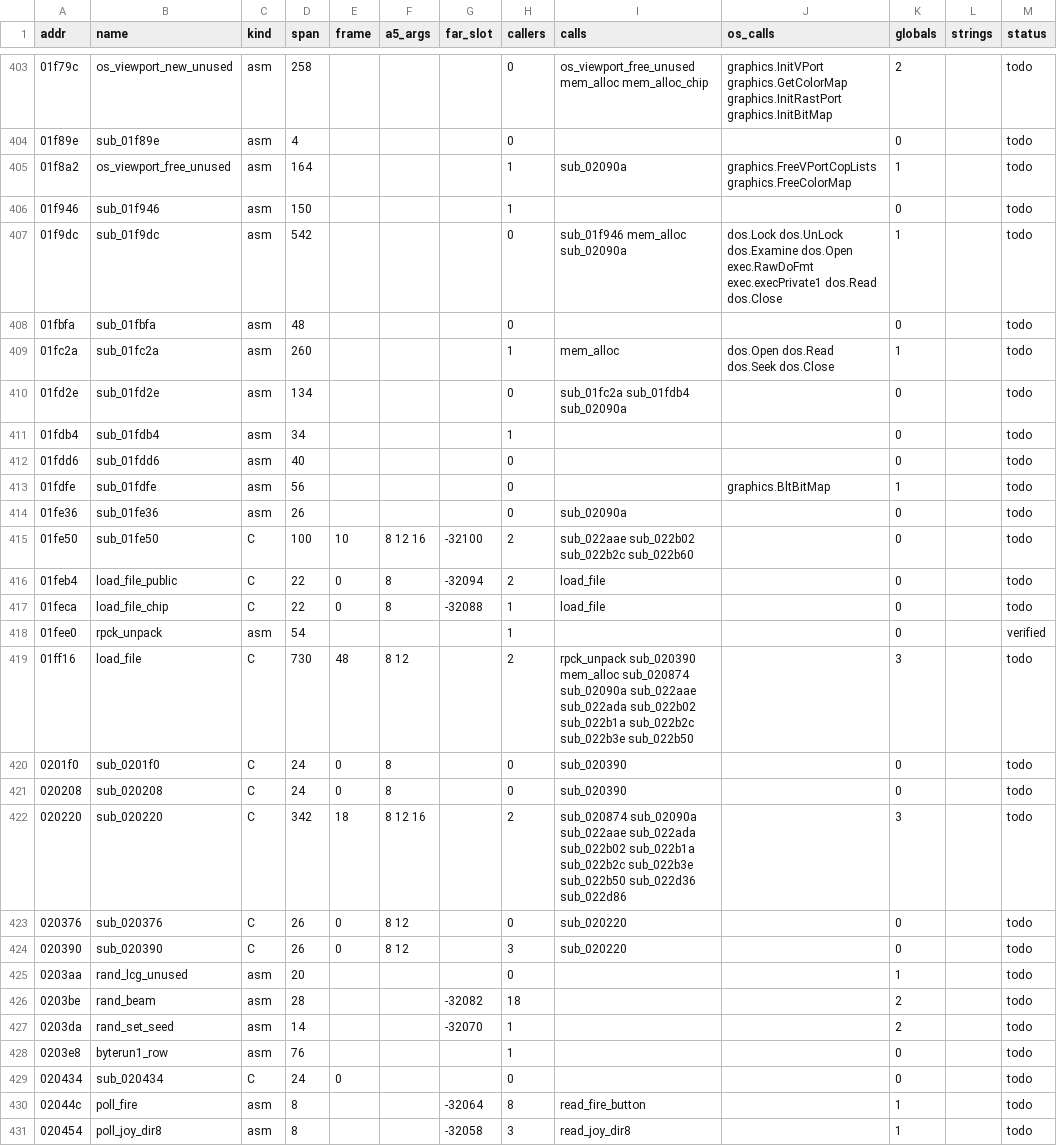
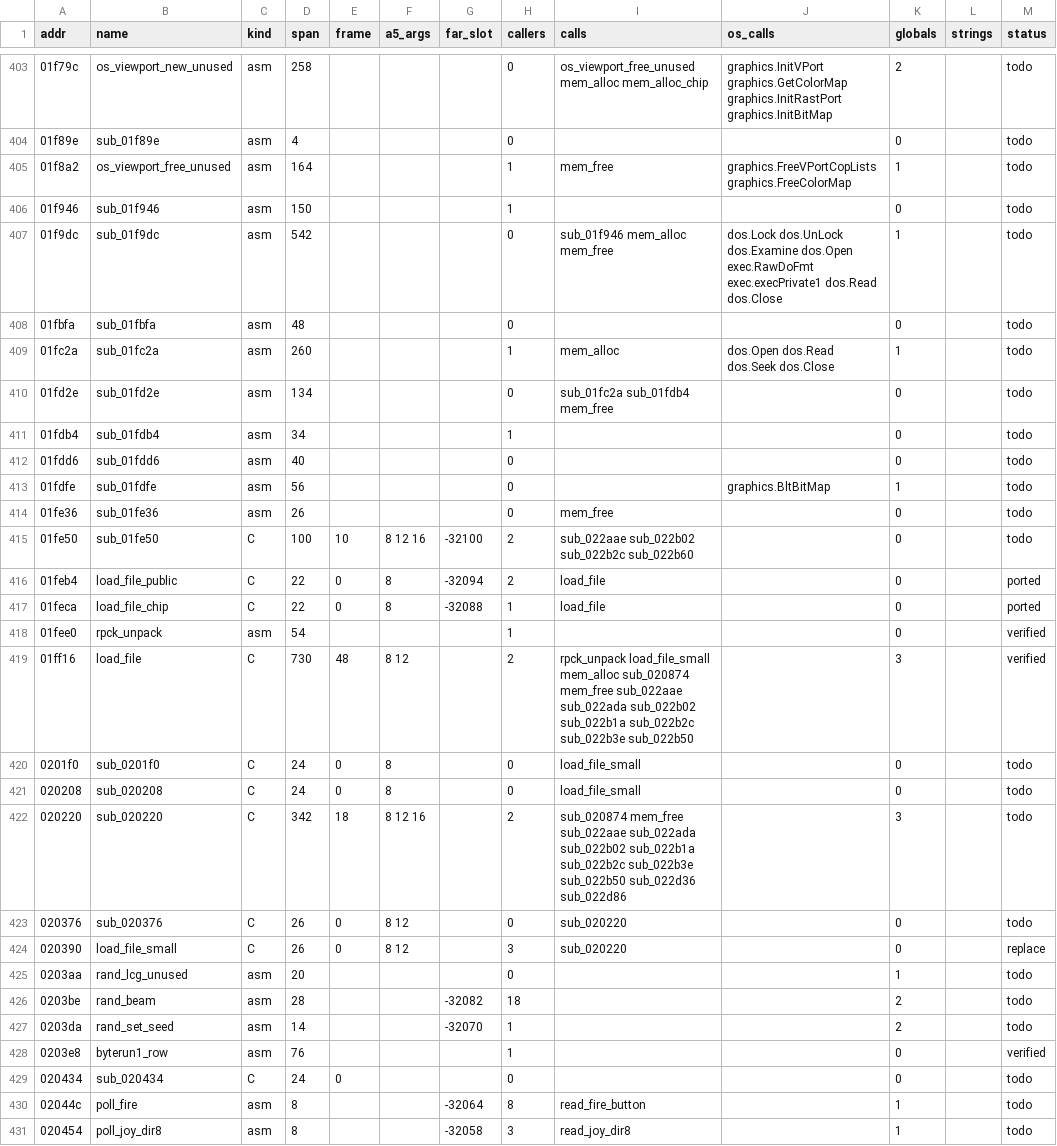
Before and after one commit to sy2002/wof-wasm, a CSV file: re/functions.csv, drawn as a sheet; only a part is shown, gaps mark what is left out; the diff covers the shown part only.

```diff
--- a/re/functions.csv
+++ b/re/functions.csv
@@ -404,8 +404,8 @@ addr,name,kind,span,frame,a5_args,far_slot,callers,calls,os_calls,globals,string
 01f89e,sub_01f89e,asm,4,,,,0,,,0,,todo
-01f8a2,os_viewport_free_unused,asm,164,,,,1,sub_02090a,graphics.FreeVPortCopLists graphics.FreeColorMap,1,,todo
+01f8a2,os_viewport_free_unused,asm,164,,,,1,mem_free,graphics.FreeVPortCopLists graphics.FreeColorMap,1,,todo
 01f946,sub_01f946,asm,150,,,,1,,,0,,todo
-01f9dc,sub_01f9dc,asm,542,,,,0,sub_01f946 mem_alloc sub_02090a,dos.Lock dos.UnLock dos.Examine dos.Open exec.RawDoFmt exec.execPrivate1 dos.Read dos.Close,1,,todo
+01f9dc,sub_01f9dc,asm,542,,,,0,sub_01f946 mem_alloc mem_free,dos.Lock dos.UnLock dos.Examine dos.Open exec.RawDoFmt exec.execPrivate1 dos.Read dos.Close,1,,todo
 01fbfa,sub_01fbfa,asm,48,,,,0,,,0,,todo
 01fc2a,sub_01fc2a,asm,260,,,,1,mem_alloc,dos.Open dos.Read dos.Seek dos.Close,1,,todo
-01fd2e,sub_01fd2e,asm,134,,,,0,sub_01fc2a sub_01fdb4 sub_02090a,,0,,todo
+01fd2e,sub_01fd2e,asm,134,,,,0,sub_01fc2a sub_01fdb4 mem_free,,0,,todo
 01fdb4,sub_01fdb4,asm,34,,,,1,,,0,,todo
@@ -413,13 +413,13 @@ addr,name,kind,span,frame,a5_args,far_slot,callers,calls,os_calls,globals,string
 01fdfe,sub_01fdfe,asm,56,,,,0,,graphics.BltBitMap,1,,todo
-01fe36,sub_01fe36,asm,26,,,,0,sub_02090a,,0,,todo
+01fe36,sub_01fe36,asm,26,,,,0,mem_free,,0,,todo
 01fe50,sub_01fe50,C,100,10,8 12 16,-32100,2,sub_022aae sub_022b02 sub_022b2c sub_022b60,,0,,todo
-01feb4,load_file_public,C,22,0,8,-32094,2,load_file,,0,,todo
-01feca,load_file_chip,C,22,0,8,-32088,1,load_file,,0,,todo
+01feb4,load_file_public,C,22,0,8,-32094,2,load_file,,0,,ported
+01feca,load_file_chip,C,22,0,8,-32088,1,load_file,,0,,ported
 01fee0,rpck_unpack,asm,54,,,,1,,,0,,verified
-01ff16,load_file,C,730,48,8 12,,2,rpck_unpack sub_020390 mem_alloc sub_020874 sub_02090a sub_022aae sub_022ada sub_022b02 sub_022b1a sub_022b2c sub_022b3e sub_022b50,,3,,todo
-0201f0,sub_0201f0,C,24,0,8,,0,sub_020390,,0,,todo
-020208,sub_020208,C,24,0,8,,0,sub_020390,,0,,todo
-020220,sub_020220,C,342,18,8 12 16,,2,sub_020874 sub_02090a sub_022aae sub_022ada sub_022b02 sub_022b1a sub_022b2c sub_022b3e sub_022b50 sub_022d36 sub_022d86,,3,,todo
+01ff16,load_file,C,730,48,8 12,,2,rpck_unpack load_file_small mem_alloc sub_020874 mem_free sub_022aae sub_022ada sub_022b02 sub_022b1a sub_022b2c sub_022b3e sub_022b50,,3,,verified
+0201f0,sub_0201f0,C,24,0,8,,0,load_file_small,,0,,todo
+020208,sub_020208,C,24,0,8,,0,load_file_small,,0,,todo
+020220,sub_020220,C,342,18,8 12 16,,2,sub_020874 mem_free sub_022aae sub_022ada sub_022b02 sub_022b1a sub_022b2c sub_022b3e sub_022b50 sub_022d36 sub_022d86,,3,,todo
 020376,sub_020376,C,26,0,8 12,,0,sub_020220,,0,,todo
-020390,sub_020390,C,26,0,8 12,,3,sub_020220,,0,,todo
+020390,load_file_small,C,26,0,8 12,,3,sub_020220,,0,,replace
 0203aa,rand_lcg_unused,asm,20,,,,0,,,1,,todo
@@ -427,3 +427,3 @@ addr,name,kind,span,frame,a5_args,far_slot,callers,calls,os_calls,globals,string
 0203da,rand_set_seed,asm,14,,,-32070,1,,,2,,todo
-0203e8,byterun1_row,asm,76,,,,1,,,0,,todo
+0203e8,byterun1_row,asm,76,,,,1,,,0,,verified
 020434,sub_020434,C,24,0,,,0,,,0,,todo
```
Also changed, not shown: 48 edited cells elsewhere in this file, 11 other files.
